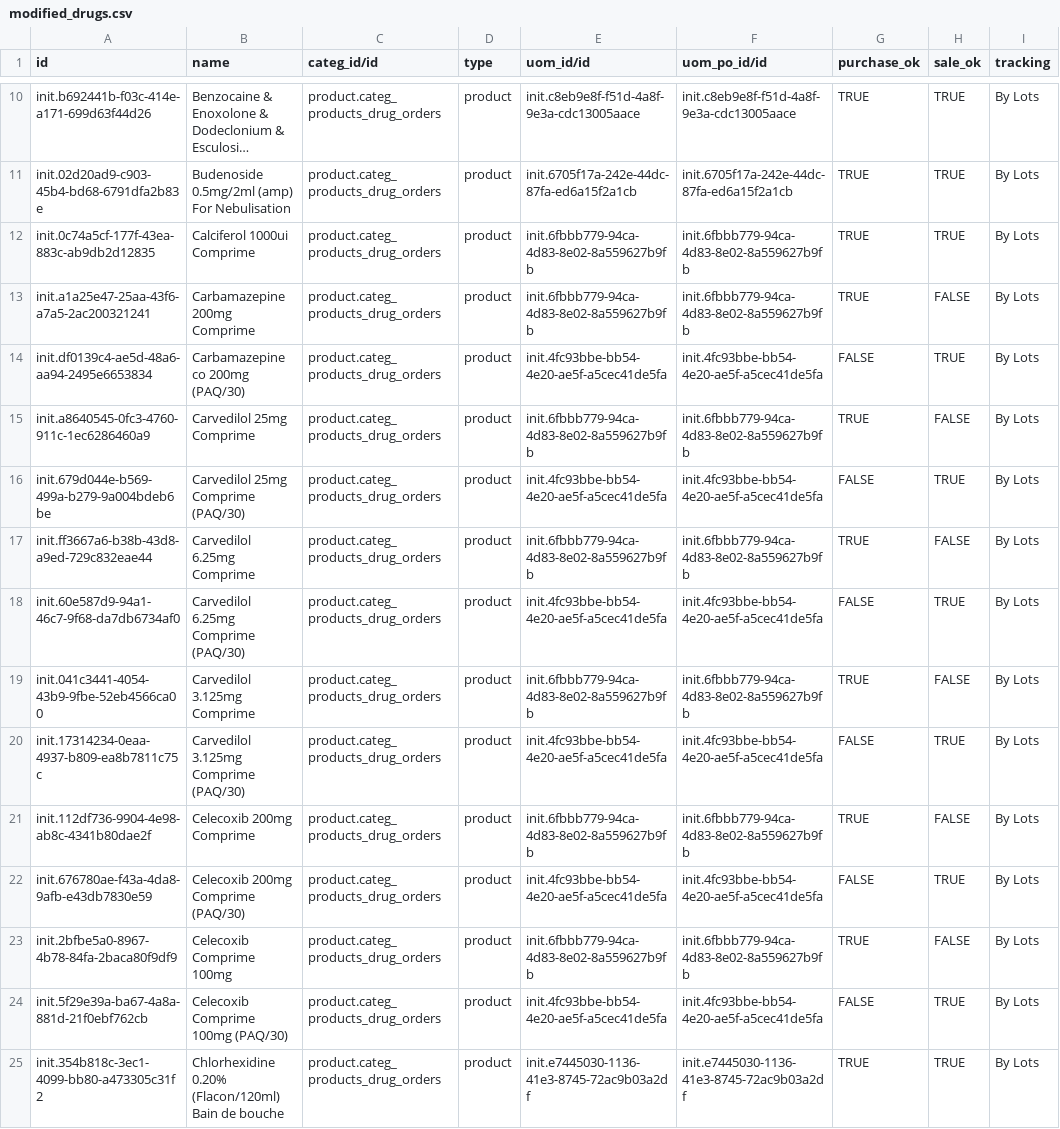
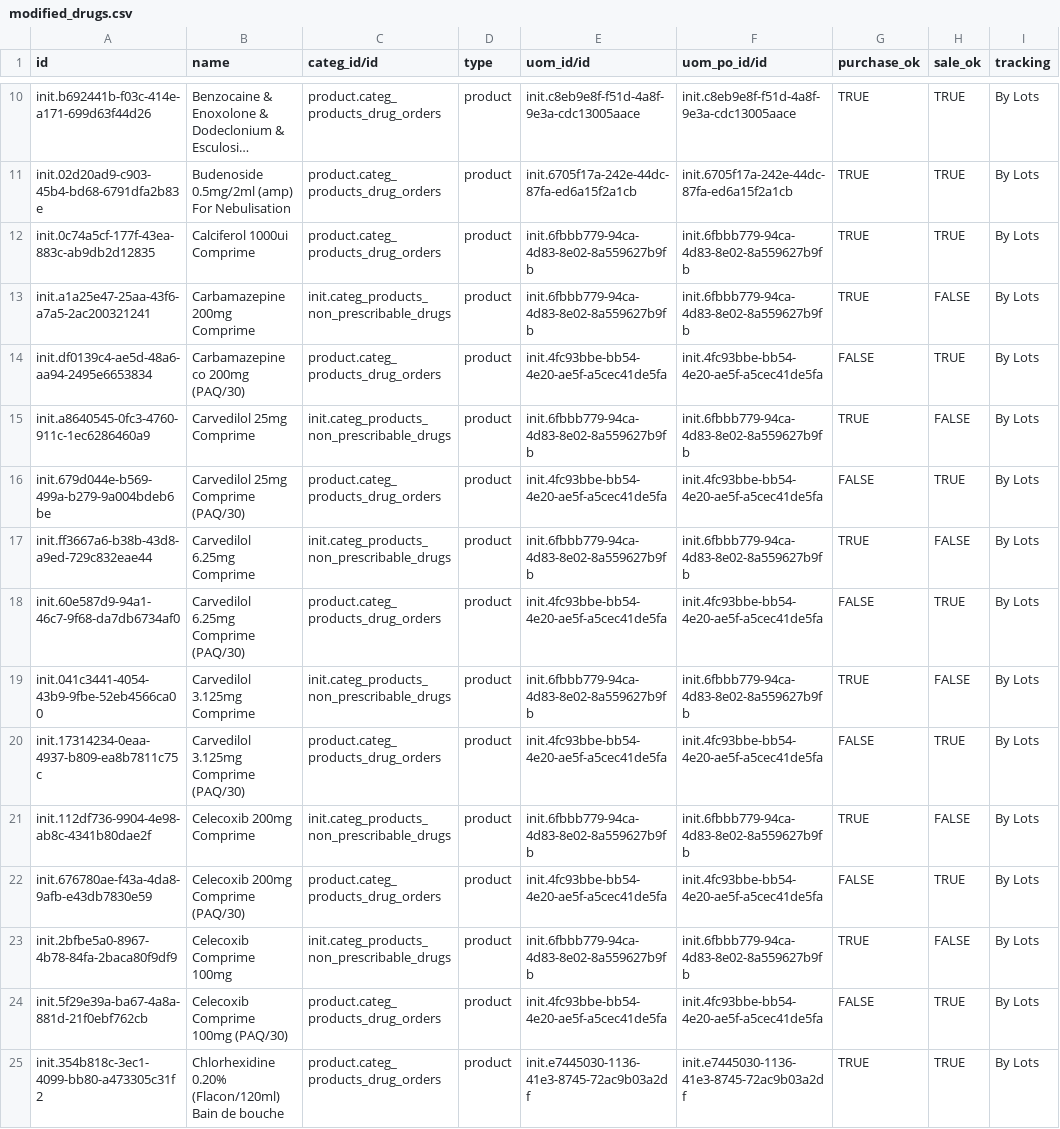
Before and after one commit to CRUDEM/ozone-hsc, a CSV file: configs/odoo/initializer_config/product_variant/modified_drugs.csv, drawn as a sheet; only a part is shown, gaps mark what is left out; long unchanged cells end in …; the diff covers the shown part only; the diff names each change by its address in the sheet, - before the commit and + after, or states it on an @@ line.

```diff
--- a/configs/odoo/initializer_config/product_variant/modified_drugs.csv
+++ b/configs/odoo/initializer_config/product_variant/modified_drugs.csv
-C13 (categ_id/id): product.categ_products_drug_orders
+C13 (categ_id/id): init.categ_products_non_prescribable_drugs
-C15 (categ_id/id): product.categ_products_drug_orders
+C15 (categ_id/id): init.categ_products_non_prescribable_drugs
-C17 (categ_id/id): product.categ_products_drug_orders
+C17 (categ_id/id): init.categ_products_non_prescribable_drugs
-C19 (categ_id/id): product.categ_products_drug_orders
+C19 (categ_id/id): init.categ_products_non_prescribable_drugs
-C21 (categ_id/id): product.categ_products_drug_orders
+C21 (categ_id/id): init.categ_products_non_prescribable_drugs
-C23 (categ_id/id): product.categ_products_drug_orders
+C23 (categ_id/id): init.categ_products_non_prescribable_drugs
```
Also changed, not shown: 18 edited cells elsewhere in this file, configs/odoo/initializer_config/product_variant/materialsOdersOdoo.csv, configs/openmrs/initializer_config/concepts/additional_drugs_concepts.csv, 14 other files.
